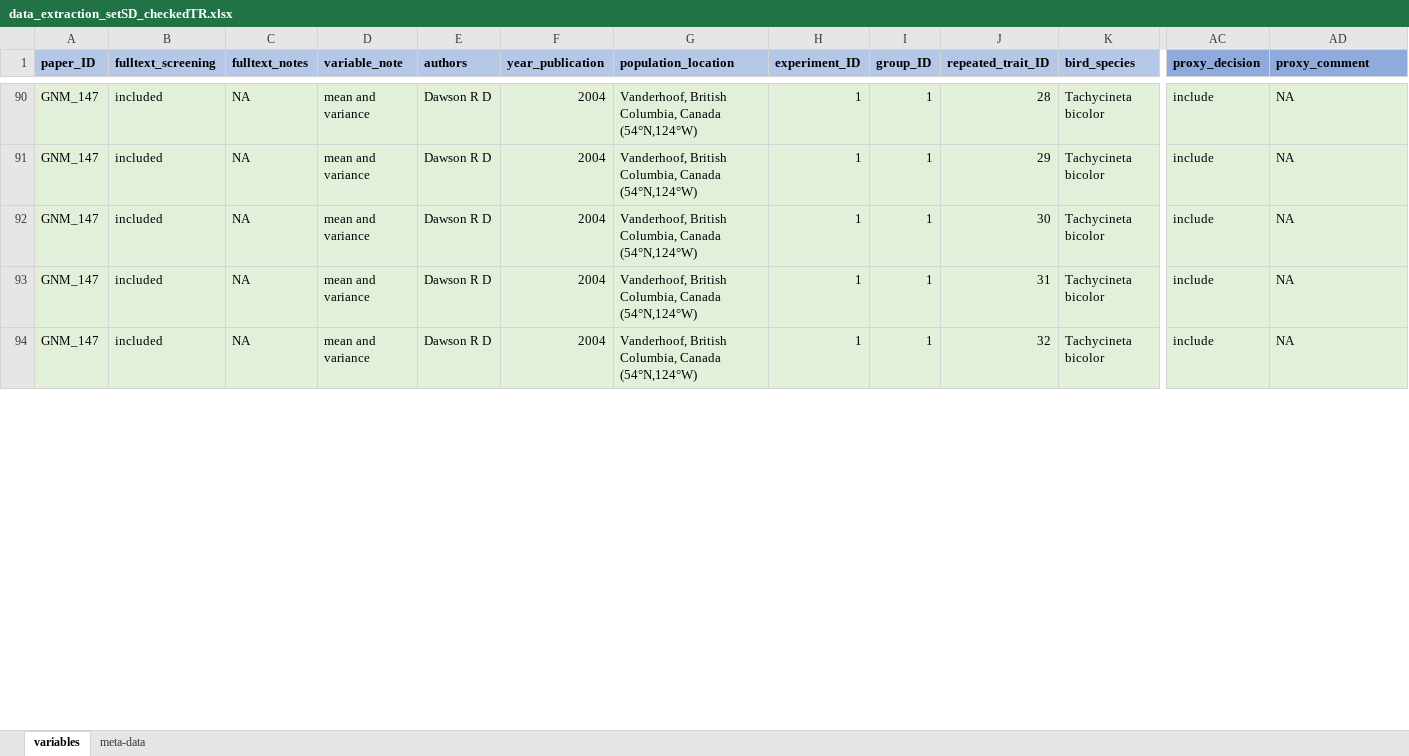
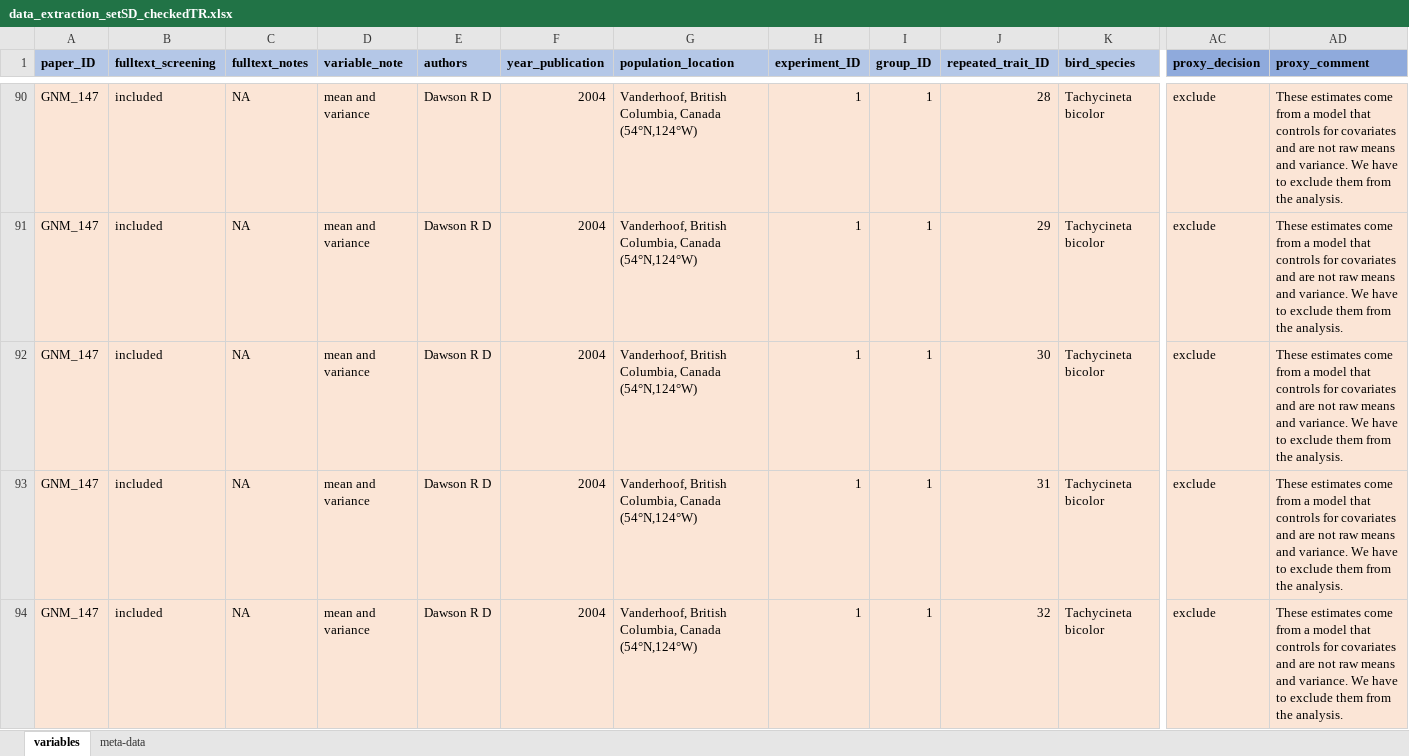
Before and after one commit to shreyadimri/GNM_Analysis, an Excel workbook: data/input/data_extraction_setSD_checkedTR.xlsx, sheet variables, drawn as a sheet; only a part is shown, gaps mark what is left out; values as stored, in another font and other column widths than the file's, no borders; the diff covers the shown part only; the diff names each change by its address in the sheet, - before the commit and + after, or states it on an @@ line.

```diff
--- a/data/input/data_extraction_setSD_checkedTR.xlsx (sheet variables)
+++ b/data/input/data_extraction_setSD_checkedTR.xlsx (sheet variables)
-A90:K94 fill: #E2EFD9
+A90:K94 fill: #FBE5D6
-AC90:AD94 fill: #E2F0D9
+AC90:AD94 fill: #FBE5D6
-AC90:AC94 (proxy_decision): include
+AC90:AC94 (proxy_decision): exclude
-AD90:AD94 (proxy_comment): NA
+AD90:AD94 (proxy_comment): These estimates come from a model that controls for covariates and are not raw means and variance. We have to exclude them from the analysis.
```
Also changed, not shown: 74 edited cells and cell formats elsewhere in this sheet, data/input/data_extraction_MO_checkedSD.xlsx, data/input/data_extraction_UnpublishedThesis.xlsx, 17 other files.
